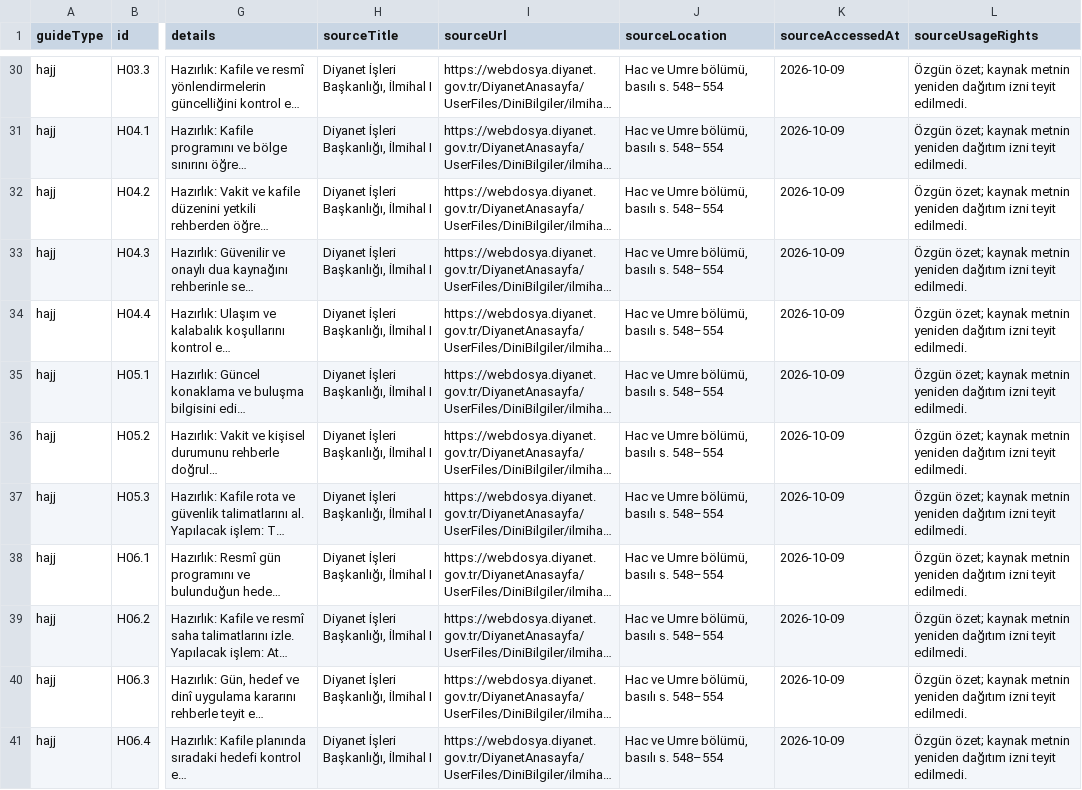
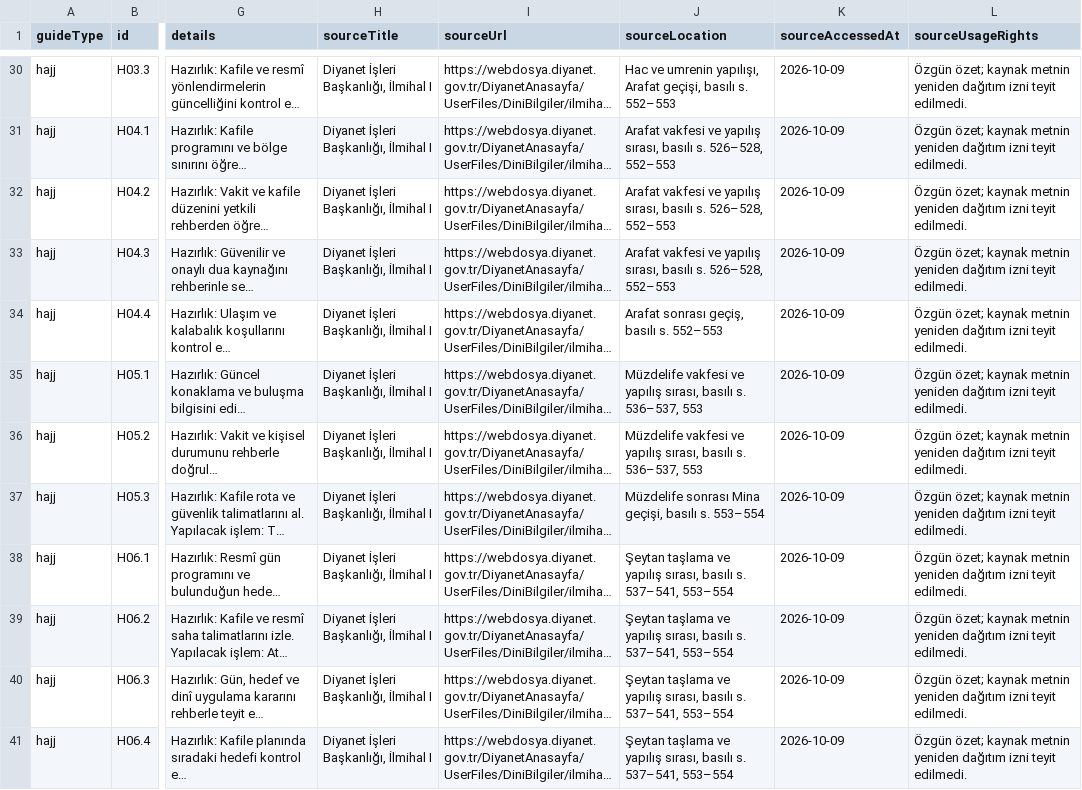
Before and after one commit to NeoTuck/kabe_hac, a CSV file: docs/content-review/2026-10-09-adim-onay-calisma.csv, drawn as a sheet; only a part is shown, gaps mark what is left out; long unchanged cells end in …; the diff covers the shown part only; the diff names each change by its address in the sheet, - before the commit and + after, or states it on an @@ line.

Commit message:
Refine draft sources and keep unreviewed prayer hidden

```diff
--- a/docs/content-review/2026-10-09-adim-onay-calisma.csv
+++ b/docs/content-review/2026-10-09-adim-onay-calisma.csv
-J30 (sourceLocation): Hac ve Umre bölümü, basılı s. 548–554
+J30 (sourceLocation): Hac ve umrenin yapılışı, Arafat geçişi, basılı s. 552–553
-J31:J33 (sourceLocation): Hac ve Umre bölümü, basılı s. 548–554
+J31:J33 (sourceLocation): Arafat vakfesi ve yapılış sırası, basılı s. 526–528, 552–553
-J34 (sourceLocation): Hac ve Umre bölümü, basılı s. 548–554
+J34 (sourceLocation): Arafat sonrası geçiş, basılı s. 552–553
-J35:J36 (sourceLocation): Hac ve Umre bölümü, basılı s. 548–554
+J35:J36 (sourceLocation): Müzdelife vakfesi ve yapılış sırası, basılı s. 536–537, 553
-J37 (sourceLocation): Hac ve Umre bölümü, basılı s. 548–554
+J37 (sourceLocation): Müzdelife sonrası Mina geçişi, basılı s. 553–554
-J38:J41 (sourceLocation): Hac ve Umre bölümü, basılı s. 548–554
+J38:J41 (sourceLocation): Şeytan taşlama ve yapılış sırası, basılı s. 537–541, 553–554
```
Also changed, not shown: 27 edited cells elsewhere in this file, 9 other files.
